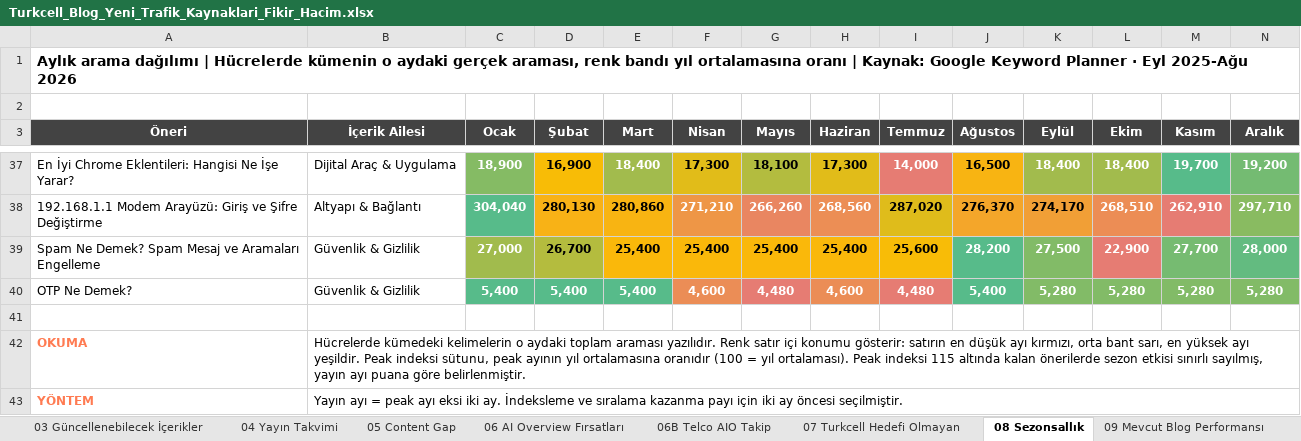
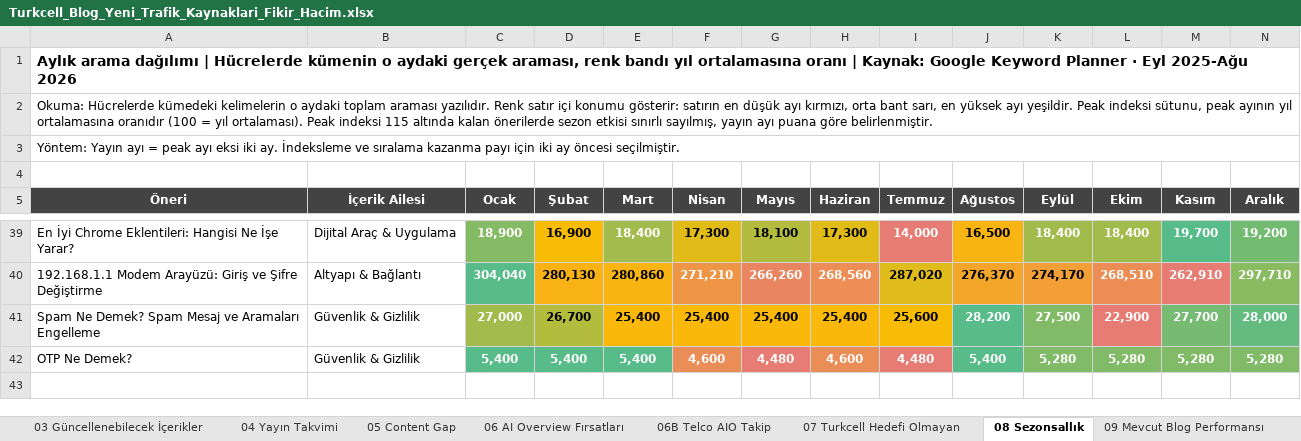
Before and after one commit to erdogan1ozdemir/turkcell-blog-oneri-sep-26, an Excel workbook: Turkcell_Blog_Yeni_Trafik_Kaynaklari_Fikir_Hacim.xlsx, sheet 08 Sezonsallık, drawn as a sheet; only a part is shown, gaps mark what is left out; values as stored, in another font and other column widths than the file's, no borders; removed rows and columns are numbered as before the commit, all else as after; rows hold the shown columns only; the diff names each change by its address in the sheet, - before the commit and + after, or states it on an @@ line.

```diff
--- a/Turkcell_Blog_Yeni_Trafik_Kaynaklari_Fikir_Hacim.xlsx (sheet 08 Sezonsallık)
+++ b/Turkcell_Blog_Yeni_Trafik_Kaynaklari_Fikir_Hacim.xlsx (sheet 08 Sezonsallık)
+row 2: Okuma: Hücrelerde kümedeki kelimelerin o aydaki toplam araması yazılıdır. Renk satır içi konumu gösterir: satırın en düşük ayı kırmızı, orta bant sarı, en yüksek ayı yeşildir. Peak indeksi sütunu, peak ayının yıl ortalamasına oranıdır (100 = yıl ortalaması). Peak indeksi 115 altında kalan önerilerde sezon etkisi sınırlı sayılmış, yayın ayı puana göre belirlenmiştir.
+row 3: Yöntem: Yayın ayı = peak ayı eksi iki ay. İndeksleme ve sıralama kazanma payı için iki ay öncesi seçilmiştir.
-row 41: (empty)
-row 42: OKUMA | Hücrelerde kümedeki kelimelerin o aydaki toplam araması yazılıdır. Renk satır içi konumu gösterir: satırın en düşük ayı kırmızı, orta bant sarı, en yüksek ayı yeşildir. Peak indeksi sütunu, peak ayının yıl ortalamasına oranıdır (100 = yıl ortalaması). Peak indeksi 115 altında kalan önerilerde sezon etkisi sınırlı sayılmış, yayın ayı puana göre belirlenmiştir.
-row 43: YÖNTEM | Yayın ayı = peak ayı eksi iki ay. İndeksleme ve sıralama kazanma payı için iki ay öncesi seçilmiştir.
```
Also changed, not shown: sheet 11 Yöntem ve Kaynaklar, sheet 01 Özet, sheet 03 Güncellenebilecek İçerikler, sheet 02 Blog Önerileri, sheet 06B Telco AIO Takip, sheet 04 Yayın Takvimi, 6 more sheets, 1 other file.
